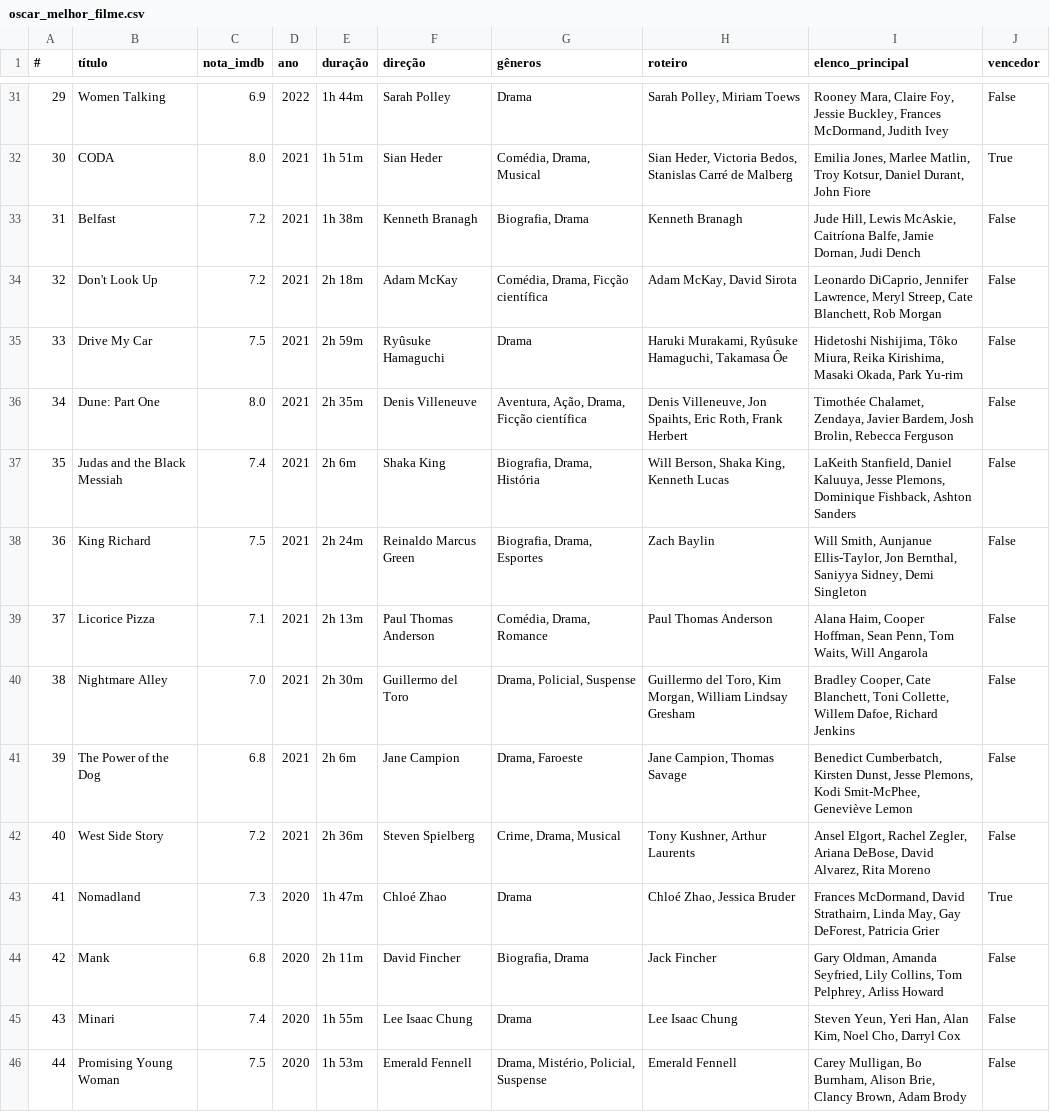
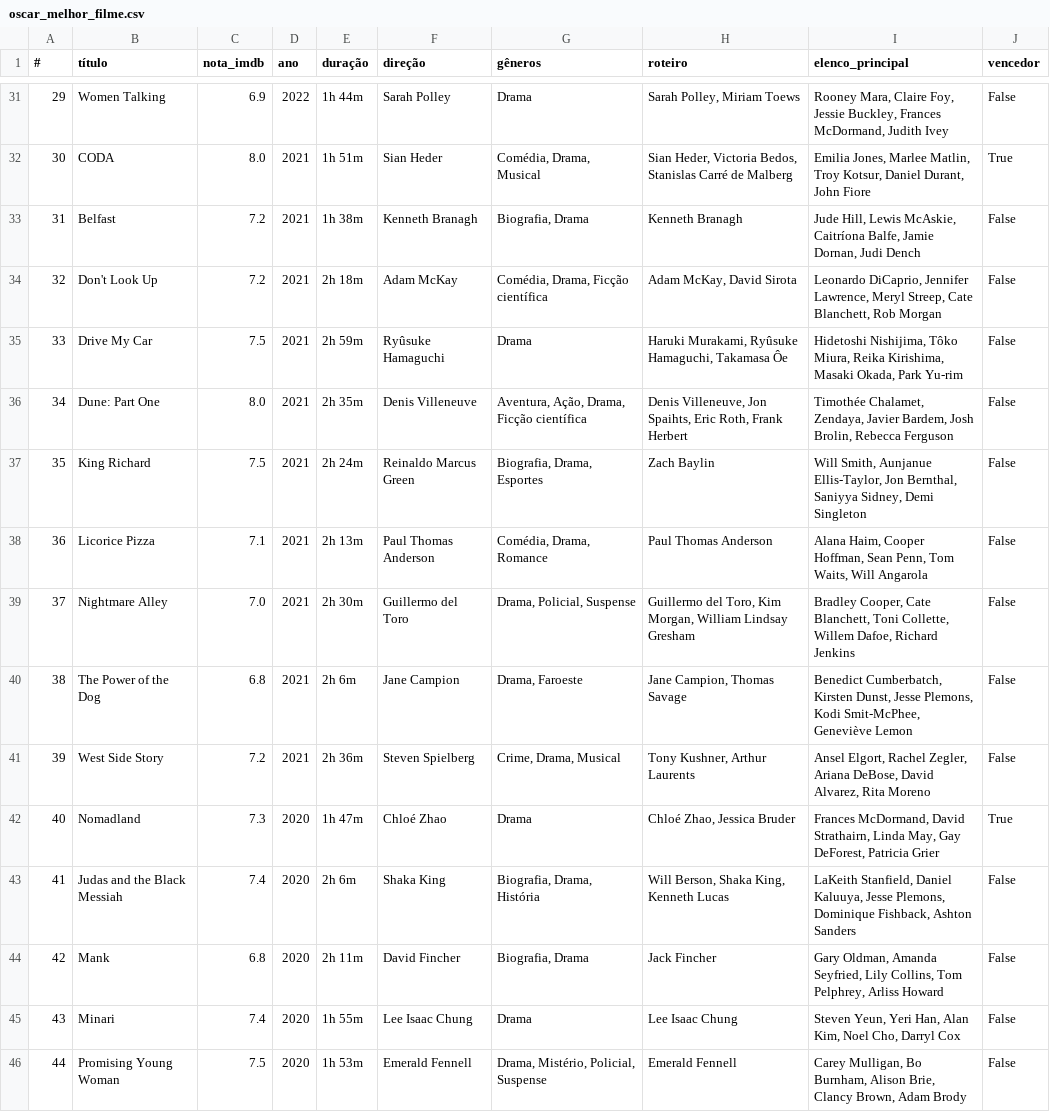
Before and after one commit to nicolascaseiro/Oscar-Melhor-Filme, a CSV file: oscar_melhor_filme.csv, drawn as a sheet; only a part is shown, gaps mark what is left out; removed rows and columns are numbered as before the commit, all else as after; the diff names each change by its address in the sheet, - before the commit and + after, or states it on an @@ line.

Commit message:
Update oscar_melhor_filme.csv

```diff
--- a/oscar_melhor_filme.csv
+++ b/oscar_melhor_filme.csv
-row 37: 35 | Judas and the Black Messiah | 7.4 | 2021 | 2h 6m | Shaka King | Biografia, Drama, História | Will Berson, Shaka King, Kenneth Lucas | LaKeith Stanfield, Daniel Kaluuya, Jesse Plemons, Dominique Fishback, Ashton Sanders | False
@@ column A (#) renumbered between rows 37 and 42 @@
+row 43: 41 | Judas and the Black Messiah | 7.4 | 2020 | 2h 6m | Shaka King | Biografia, Drama, História | Will Berson, Shaka King, Kenneth Lucas | LaKeith Stanfield, Daniel Kaluuya, Jesse Plemons, Dominique Fishback, Ashton Sanders | False
```
